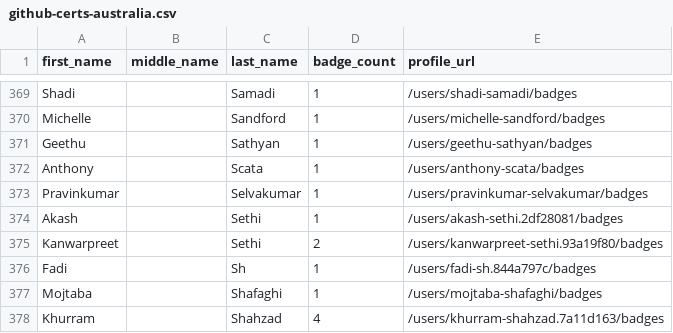
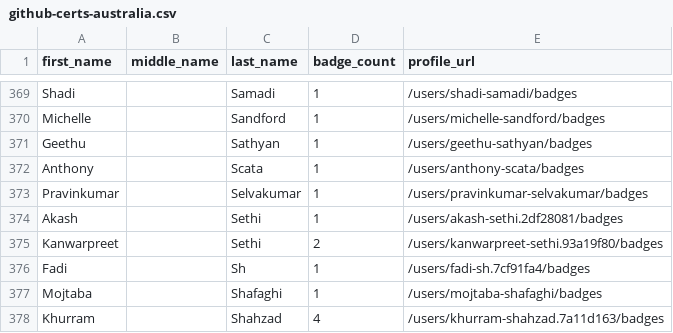
Before and after one commit to DennisThie/github-certification-ranking, a CSV file: datasource/github-certs-australia.csv, drawn as a sheet; only a part is shown, gaps mark what is left out.

```diff
--- a/datasource/github-certs-australia.csv
+++ b/datasource/github-certs-australia.csv
@@ -375,3 +375,3 @@ Akash,,Sethi,1,/users/akash-sethi.2df28081/badges
 Kanwarpreet,,Sethi,2,/users/kanwarpreet-sethi.93a19f80/badges
-Fadi,,Sh,1,/users/fadi-sh.844a797c/badges
+Fadi,,Sh,1,/users/fadi-sh.7cf91fa4/badges
 Mojtaba,,Shafaghi,1,/users/mojtaba-shafaghi/badges
```
Also changed, not shown: datasource/github-certs-india.csv, datasource/github-certs-japan.csv, 21 other files.
